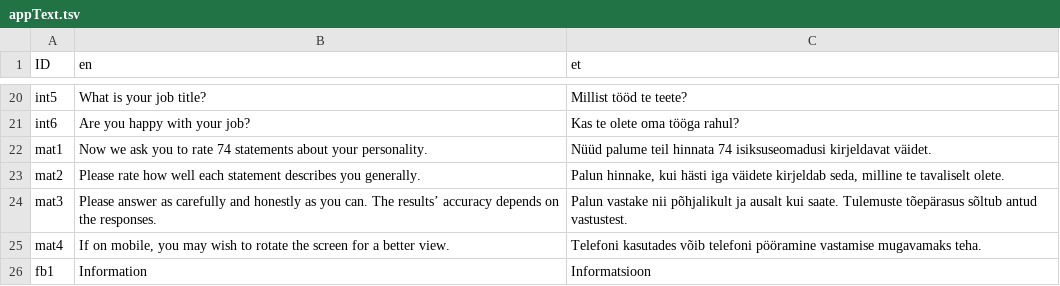
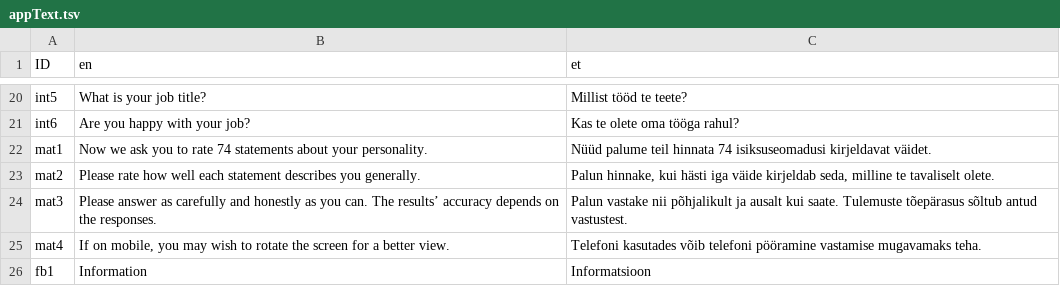
Before and after one commit to mottusemma/JobProfiler, a TSV file: www/appText.tsv, drawn as a sheet; only a part is shown, gaps mark what is left out.

Commit message:
Update appText.tsv
fixed typo

```diff
--- a/www/appText.tsv
+++ b/www/appText.tsv
@@ -22,3 +22,3 @@ int6	Are you happy with your job?	Kas te olete oma tööga rahul?
 mat1	Now we ask you to rate 74 statements about your personality.	Nüüd palume teil hinnata 74 isiksuseomadusi kirjeldavat väidet.
-mat2	Please rate how well each statement describes you generally.	Palun hinnake, kui hästi iga väidete kirjeldab seda, milline te tavaliselt olete.
+mat2	Please rate how well each statement describes you generally.	Palun hinnake, kui hästi iga väide kirjeldab seda, milline te tavaliselt olete.
 mat3	Please answer as carefully and honestly as you can. The results’ accuracy depends on the responses.	Palun vastake nii põhjalikult ja ausalt kui saate. Tulemuste tõepärasus sõltub antud vastustest.
```
